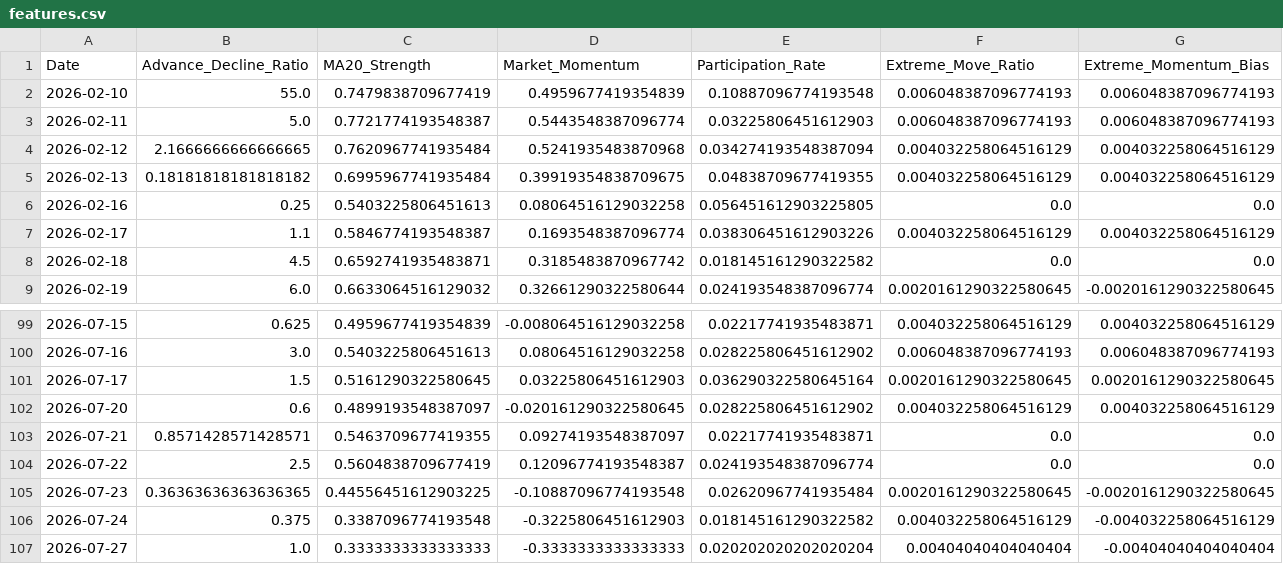
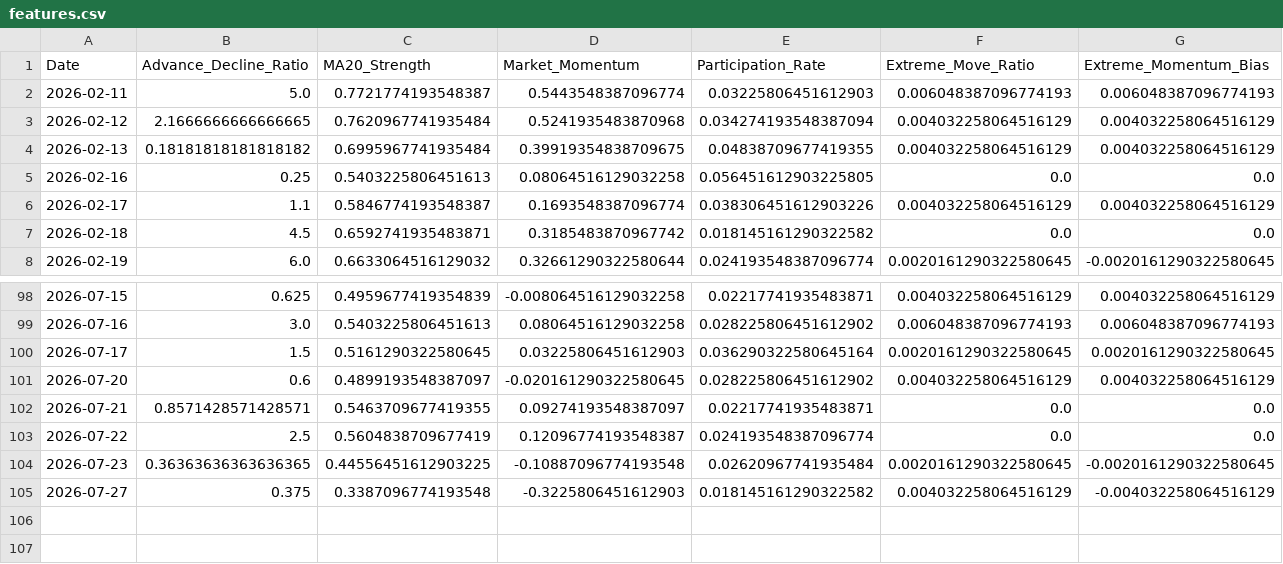
Before and after one commit to upendra-18/Multi-Regime-Market-State-Detection---Adaptive-Capital-Allocation-System, a CSV file: data/features.csv, drawn as a sheet; only a part is shown, gaps mark what is left out; removed rows and columns are numbered as before the commit, all else as after; rows hold the shown columns only; the diff names each change by its address in the sheet, - before the commit and + after, or states it on an @@ line.

```diff
--- a/data/features.csv
+++ b/data/features.csv
-row 2: 2026-02-10 | 55.0 | 0.7479838709677419 | 0.4959677419354839 | 0.10887096774193548 | 0.006048387096774193 | 0.006048387096774193
-A105 (Date): 2026-07-24
+A105 (Date): 2026-07-27
-row 107: 2026-07-27 | 1.0 | 0.3333333333333333 | -0.3333333333333333 | 0.020202020202020204 | 0.00404040404040404 | -0.00404040404040404
```
Also changed, not shown: data/daily_summary.csv, 1 other file.
